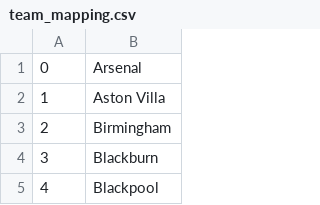
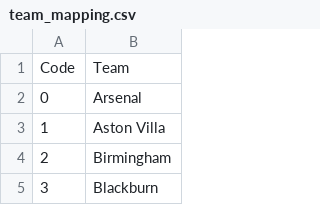
Before and after one commit to htr177/Odds, a CSV file: team_mapping.csv, drawn as a sheet; only a part is shown; the shorter side is filled out with more unchanged rows; the diff names each change by its address in the sheet, - before the commit and + after, or states it on an @@ line.

```diff
--- a/team_mapping.csv
+++ b/team_mapping.csv
+row 1: Code | Team
```
Also changed, not shown: 1 other file.
